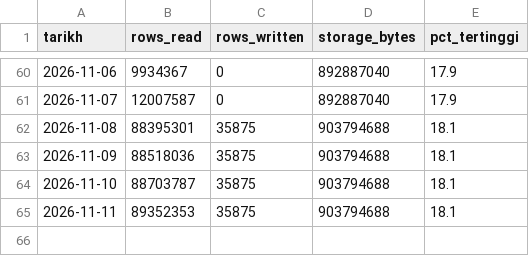
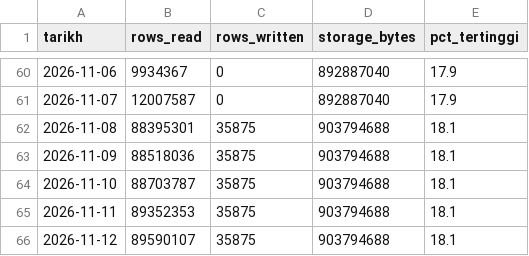
Before and after one commit to syaifulizhan/syaifulizhan, a CSV file: docs/kuota-log.csv, drawn as a sheet; only a part is shown, gaps mark what is left out.

```diff
--- a/docs/kuota-log.csv
+++ b/docs/kuota-log.csv
@@ -65 +65,2 @@ tarikh,rows_read,rows_written,storage_bytes,pct_tertinggi
 2026-11-11,89352353,35875,903794688,18.1
+2026-11-12,89590107,35875,903794688,18.1
```
